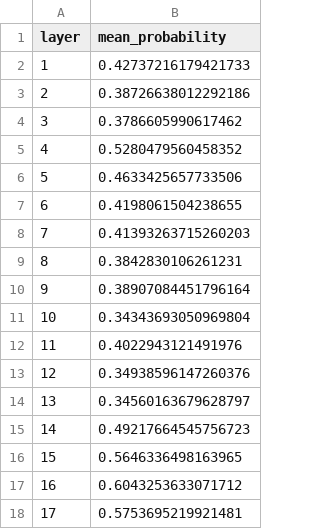
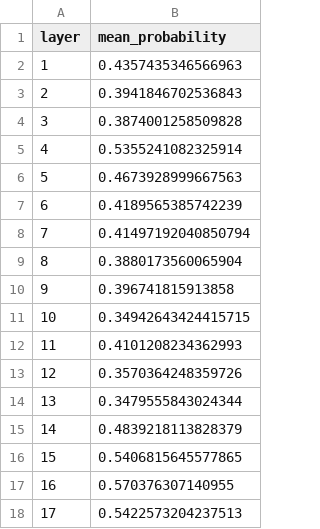
Before and after one commit to nikodice4/MedCLIP_shortcuts, a CSV file: reports/mean_probability_per_layer_train.csv, drawn as a sheet.

```diff
--- a/reports/mean_probability_per_layer_train.csv
+++ b/reports/mean_probability_per_layer_train.csv
@@ -1,18 +1,18 @@
 layer,mean_probability
-1,0.42737216179421733
-2,0.38726638012292186
-3,0.3786605990617462
-4,0.5280479560458352
-5,0.4633425657733506
-6,0.4198061504238655
-7,0.41393263715260203
-8,0.3842830106261231
-9,0.38907084451796164
-10,0.34343693050969804
-11,0.4022943121491976
-12,0.34938596147260376
-13,0.34560163679628797
-14,0.49217664545756723
-15,0.5646336498163965
-16,0.6043253633071712
-17,0.5753695219921481
+1,0.4357435346566963
+2,0.3941846702536843
+3,0.3874001258509828
+4,0.5355241082325914
+5,0.4673928999667563
+6,0.4189565385742239
+7,0.41497192040850794
+8,0.3880173560065904
+9,0.396741815913858
+10,0.34942643424415715
+11,0.4101208234362993
+12,0.3570364248359726
+13,0.3479555843024344
+14,0.4839218113828379
+15,0.5406815645577865
+16,0.570376307140955
+17,0.5422573204237513
```
Also changed, not shown: reports/drain/mean_probability_per_layer_drain.csv, reports/drain/mean_probability_per_layer_nodrain.csv, 16 other files.
